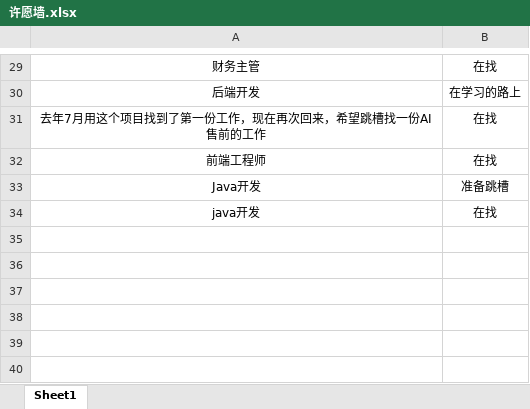
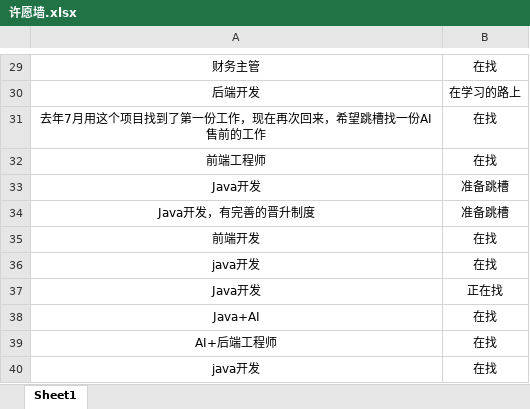
Before and after one commit to loks666/get_jobs, an Excel workbook: 许愿墙.xlsx, sheet Sheet1, drawn as a sheet; only a part is shown, gaps mark what is left out; values as stored, in another font and other column widths than the file's, no borders; the diff names each change by its address in the sheet, - before the commit and + after, or states it on an @@ line.

Commit message:
✨I can do it！
✨I can do it！

```diff
--- a/许愿墙.xlsx (sheet Sheet1)
+++ b/许愿墙.xlsx (sheet Sheet1)
+row 34: Java开发，有完善的晋升制度 | 准备跳槽
+row 35: 前端开发 | 在找
+row 36: java开发 | 在找
+row 37: Java开发 | 正在找
+row 38: Java+AI | 在找
+row 39: AI+后端工程师 | 在找
```
